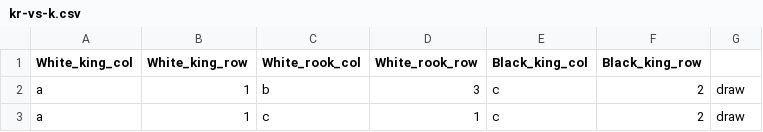
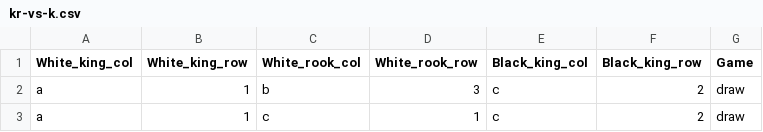
Before and after one commit to sanidhyamangal/King_rook_vs_King, a CSV file: kr-vs-k.csv, drawn as a sheet; only a part is shown.

Commit message:
updated: column names in data file

```diff
--- a/kr-vs-k.csv
+++ b/kr-vs-k.csv
@@ -1,2 +1,2 @@
-White_king_col, White_king_row, White_rook_col, White_rook_row, Black_king_col, Black_king_row
+White_king_col, White_king_row, White_rook_col, White_rook_row, Black_king_col, Black_king_row, Game
 a,1,b,3,c,2,draw
```
